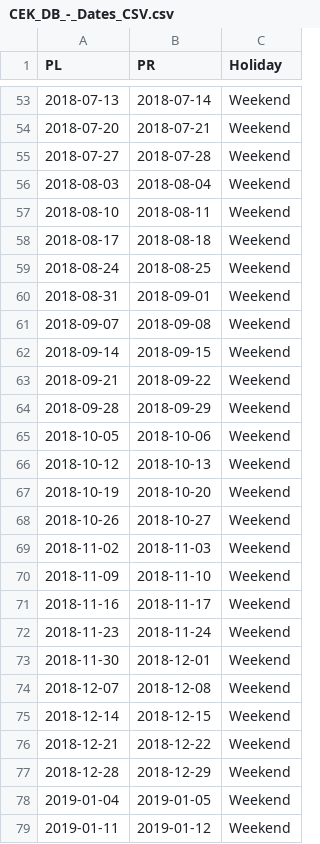
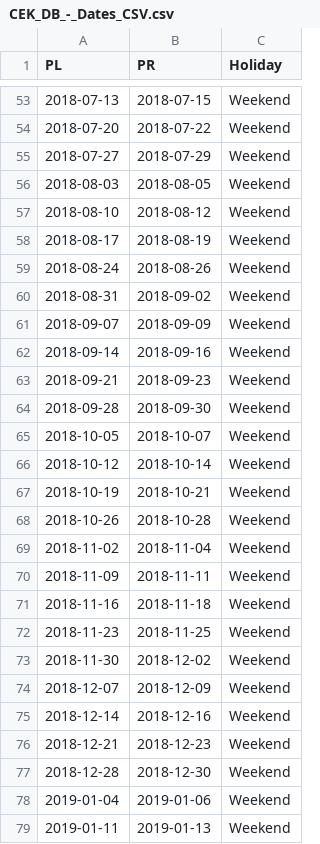
Before and after one commit to naughty-code/bigbear, a CSV file: scrappers/CEK_DB_-_Dates_CSV.csv, drawn as a sheet; only a part is shown, gaps mark what is left out; the diff covers the shown part only.

```diff
--- a/scrappers/CEK_DB_-_Dates_CSV.csv
+++ b/scrappers/CEK_DB_-_Dates_CSV.csv
@@ -53,27 +53,27 @@ PL,PR,Holiday
-2018-07-13,2018-07-14,Weekend
-2018-07-20,2018-07-21,Weekend
-2018-07-27,2018-07-28,Weekend
-2018-08-03,2018-08-04,Weekend
-2018-08-10,2018-08-11,Weekend
-2018-08-17,2018-08-18,Weekend
-2018-08-24,2018-08-25,Weekend
-2018-08-31,2018-09-01,Weekend
-2018-09-07,2018-09-08,Weekend
-2018-09-14,2018-09-15,Weekend
-2018-09-21,2018-09-22,Weekend
-2018-09-28,2018-09-29,Weekend
-2018-10-05,2018-10-06,Weekend
-2018-10-12,2018-10-13,Weekend
-2018-10-19,2018-10-20,Weekend
-2018-10-26,2018-10-27,Weekend
-2018-11-02,2018-11-03,Weekend
-2018-11-09,2018-11-10,Weekend
-2018-11-16,2018-11-17,Weekend
-2018-11-23,2018-11-24,Weekend
-2018-11-30,2018-12-01,Weekend
-2018-12-07,2018-12-08,Weekend
-2018-12-14,2018-12-15,Weekend
-2018-12-21,2018-12-22,Weekend
-2018-12-28,2018-12-29,Weekend
-2019-01-04,2019-01-05,Weekend
-2019-01-11,2019-01-12,Weekend
+2018-07-13,2018-07-15,Weekend
+2018-07-20,2018-07-22,Weekend
+2018-07-27,2018-07-29,Weekend
+2018-08-03,2018-08-05,Weekend
+2018-08-10,2018-08-12,Weekend
+2018-08-17,2018-08-19,Weekend
+2018-08-24,2018-08-26,Weekend
+2018-08-31,2018-09-02,Weekend
+2018-09-07,2018-09-09,Weekend
+2018-09-14,2018-09-16,Weekend
+2018-09-21,2018-09-23,Weekend
+2018-09-28,2018-09-30,Weekend
+2018-10-05,2018-10-07,Weekend
+2018-10-12,2018-10-14,Weekend
+2018-10-19,2018-10-21,Weekend
+2018-10-26,2018-10-28,Weekend
+2018-11-02,2018-11-04,Weekend
+2018-11-09,2018-11-11,Weekend
+2018-11-16,2018-11-18,Weekend
+2018-11-23,2018-11-25,Weekend
+2018-11-30,2018-12-02,Weekend
+2018-12-07,2018-12-09,Weekend
+2018-12-14,2018-12-16,Weekend
+2018-12-21,2018-12-23,Weekend
+2018-12-28,2018-12-30,Weekend
+2019-01-04,2019-01-06,Weekend
+2019-01-11,2019-01-13,Weekend
```
Also changed, not shown: 77 edited cells elsewhere in this file.
